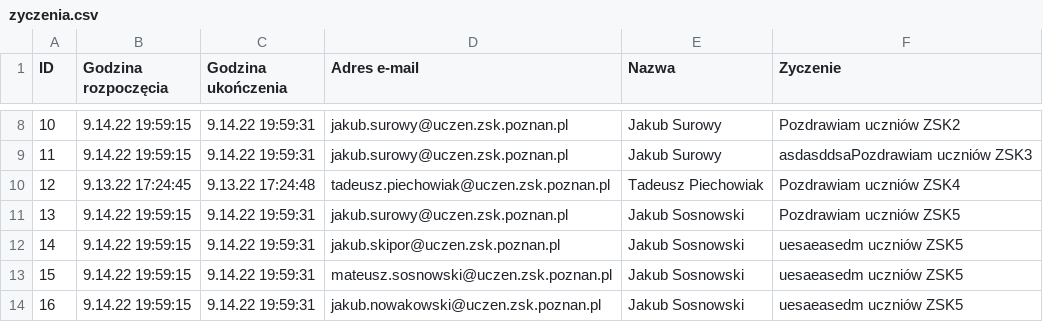
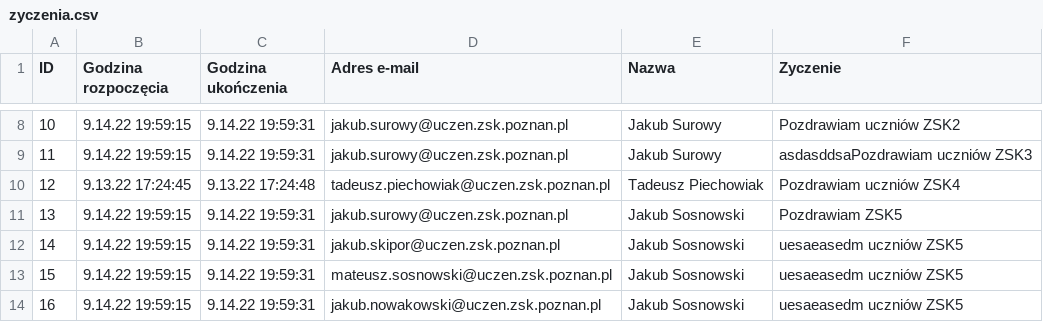
Before and after one commit to zsk-poznan/zsk-zyczenia, a CSV file: backend/data/zyczenia.csv, drawn as a sheet; only a part is shown, gaps mark what is left out.

```diff
--- a/backend/data/zyczenia.csv
+++ b/backend/data/zyczenia.csv
@@ -10,3 +10,3 @@
 12;9.13.22 17:24:45;9.13.22 17:24:48;tadeusz.piechowiak@uczen.zsk.poznan.pl;Tadeusz Piechowiak;Pozdrawiam uczniów ZSK4
-13;9.14.22 19:59:15;9.14.22 19:59:31;jakub.surowy@uczen.zsk.poznan.pl;Jakub Sosnowski;Pozdrawiam uczniów ZSK5
+13;9.14.22 19:59:15;9.14.22 19:59:31;jakub.surowy@uczen.zsk.poznan.pl;Jakub Sosnowski;Pozdrawiam ZSK5
 14;9.14.22 19:59:15;9.14.22 19:59:31;jakub.skipor@uczen.zsk.poznan.pl;Jakub Sosnowski;uesaeasedm uczniów ZSK5
```
Also changed, not shown: 1 other file.
